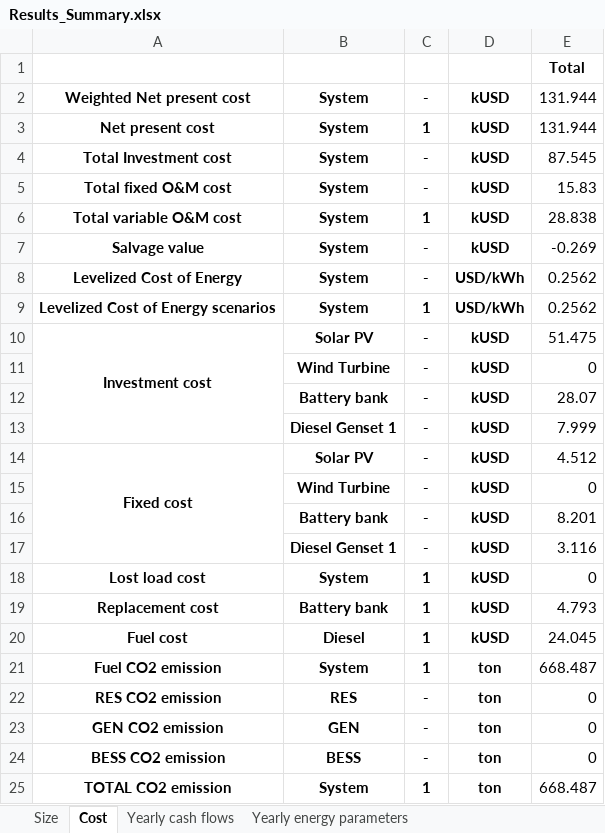
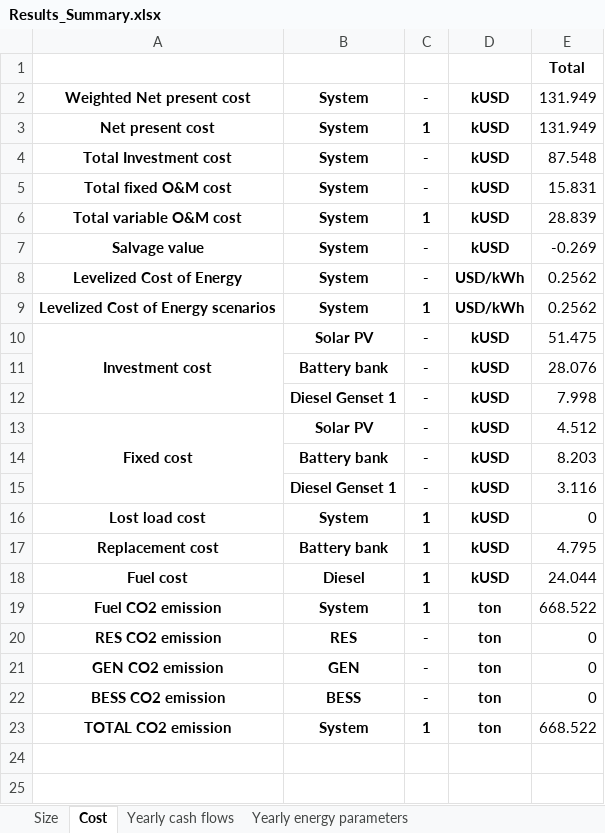
Before and after one commit to MicroGridsPy/MicroGridsPy, an Excel workbook: Code/Results/Results_Summary.xlsx, sheet Cost, drawn as a sheet; values as stored, in another font and other column widths than the file's, no borders; removed rows and columns are numbered as before the commit, all else as after; the diff names each change by its address in the sheet, - before the commit and + after, or states it on an @@ line.

```diff
--- a/Code/Results/Results_Summary.xlsx (sheet Cost)
+++ b/Code/Results/Results_Summary.xlsx (sheet Cost)
-E2:E3: 131.944
+E2:E3: 131.949
-E4: 87.545
+E4: 87.548
-E5: 15.83
+E5: 15.831
-E6: 28.838
+E6: 28.839
-row 11:  | Wind Turbine | - | kUSD | 0
-E11: 28.07
+E11: 28.076
-E12: 7.999
+E12: 7.998
-row 15:  | Wind Turbine | - | kUSD | 0
-E14: 8.201
+E14: 8.203
-E17: 4.793
+E17: 4.795
-E18: 24.045
+E18: 24.044
-E19: 668.487
+E19: 668.522
-E23: 668.487
+E23: 668.522
```
Also changed, not shown: sheet Yearly energy parameters SC, sheet Yearly energy parameters, sheet Yearly cash flows, sheet Size, 4 other files.
